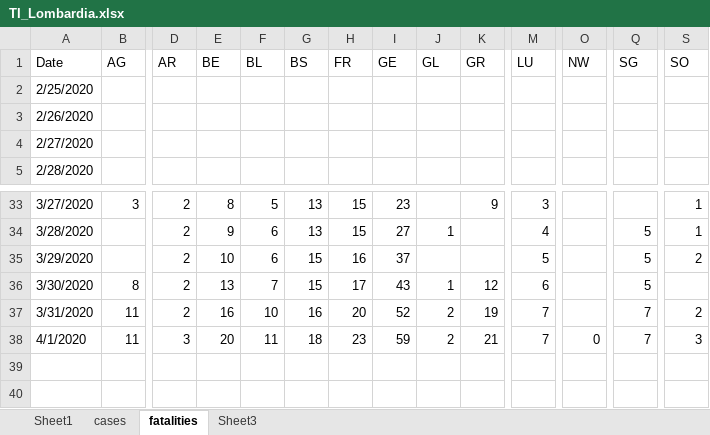
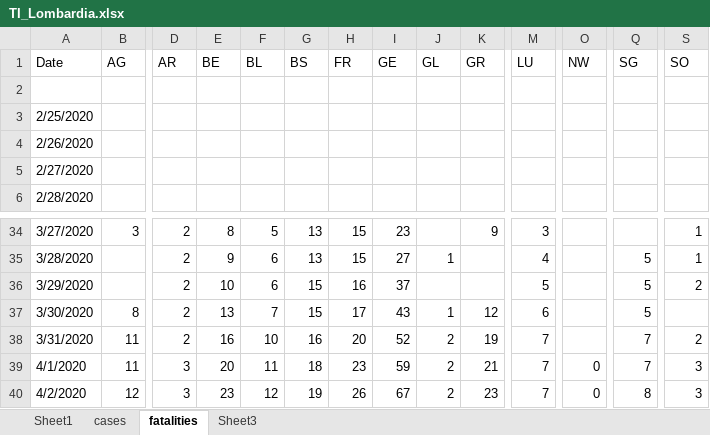
Before and after one commit to moi96/COVID19, an Excel workbook: TI_Lombardia.xlsx, sheet fatalities, drawn as a sheet; only a part is shown, gaps mark what is left out; values as stored, in another font and other column widths than the file's, no cell formats; rows hold the shown columns only; the diff names each change by its address in the sheet, - before the commit and + after, or states it on an @@ line.

```diff
--- a/TI_Lombardia.xlsx (sheet fatalities)
+++ b/TI_Lombardia.xlsx (sheet fatalities)
+row 2: (empty)
+row 40: 4/2/2020 | 12 | 3 | 23 | 12 | 19 | 26 | 67 | 2 | 23 | 7 | 0 | 8 | 3
```
Also changed, not shown: sheet cases, sheet Sheet1, cell formats, formulas that keep their value, 1 other file.
